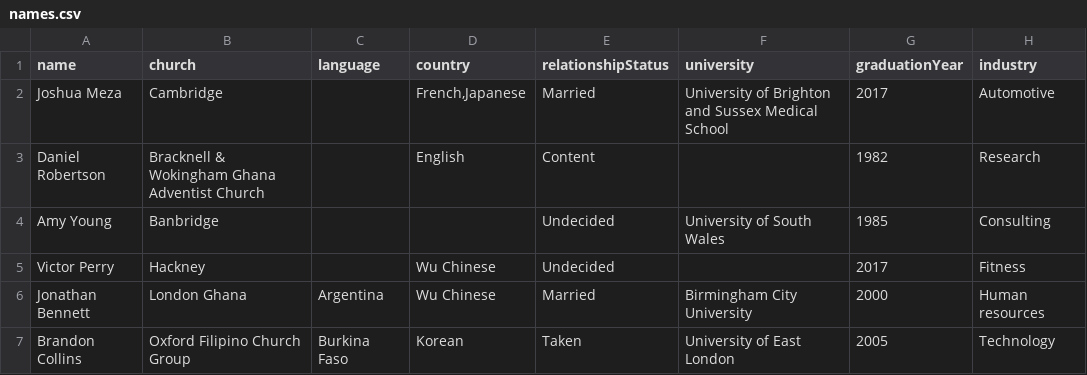
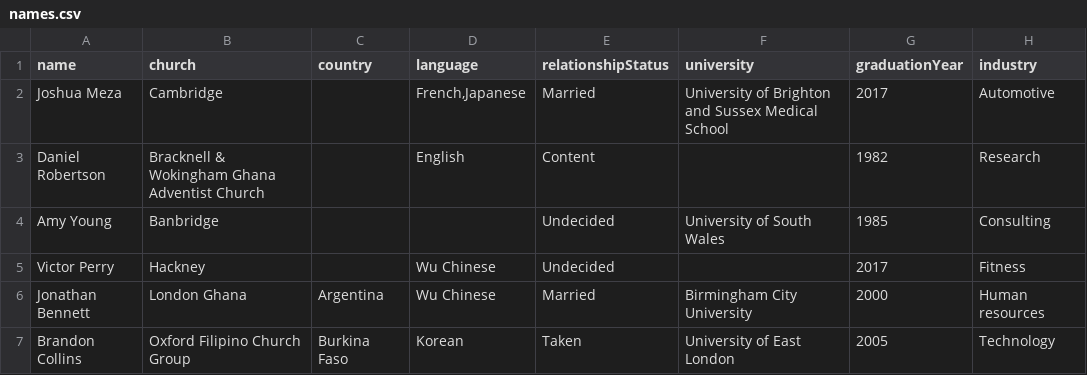
Before and after one commit to nimbalo99/FellowshipData, a CSV file: names.csv, drawn as a sheet; only a part is shown; the diff names each change by its address in the sheet, - before the commit and + after, or states it on an @@ line.

```diff
--- a/names.csv
+++ b/names.csv
-C1: language
+C1: country
-D1: country
+D1: language
```
Also changed, not shown: 2 other files.
